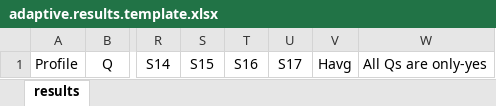
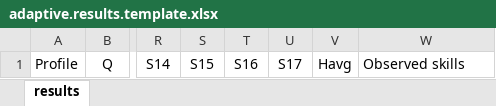
Before and after one commit to IDSIA/adapquest, an Excel workbook: AdapQuestBackend/data/templates/adaptive.results.template.xlsx, sheet results, drawn as a sheet; only a part is shown, gaps mark what is left out; values as stored, in another font and other column widths than the file's, no borders; conditional formats not drawn; the diff names each change by its address in the sheet, - before the commit and + after, or states it on an @@ line.

Commit message:
Added output of results to XLSX file.

```diff
--- a/AdapQuestBackend/data/templates/adaptive.results.template.xlsx (sheet results)
+++ b/AdapQuestBackend/data/templates/adaptive.results.template.xlsx (sheet results)
-W1: All Qs are only-yes
+W1: Observed skills
```
Also changed, not shown: 3 other files.
